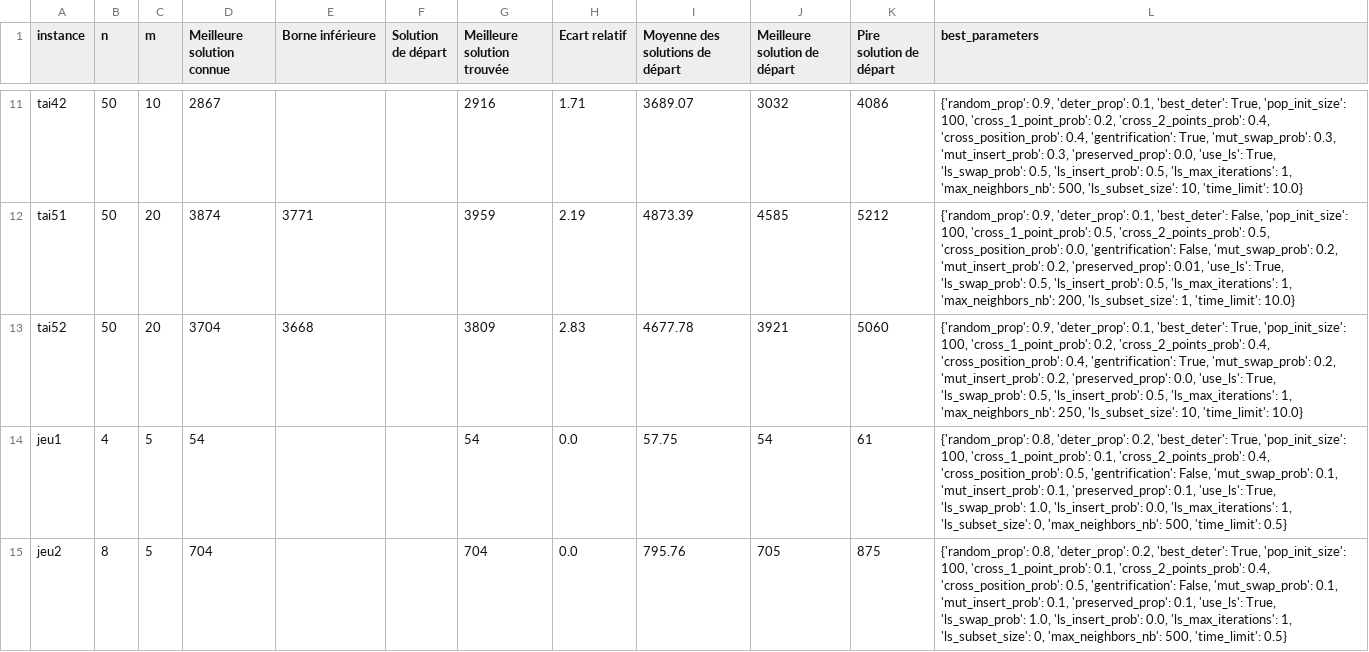
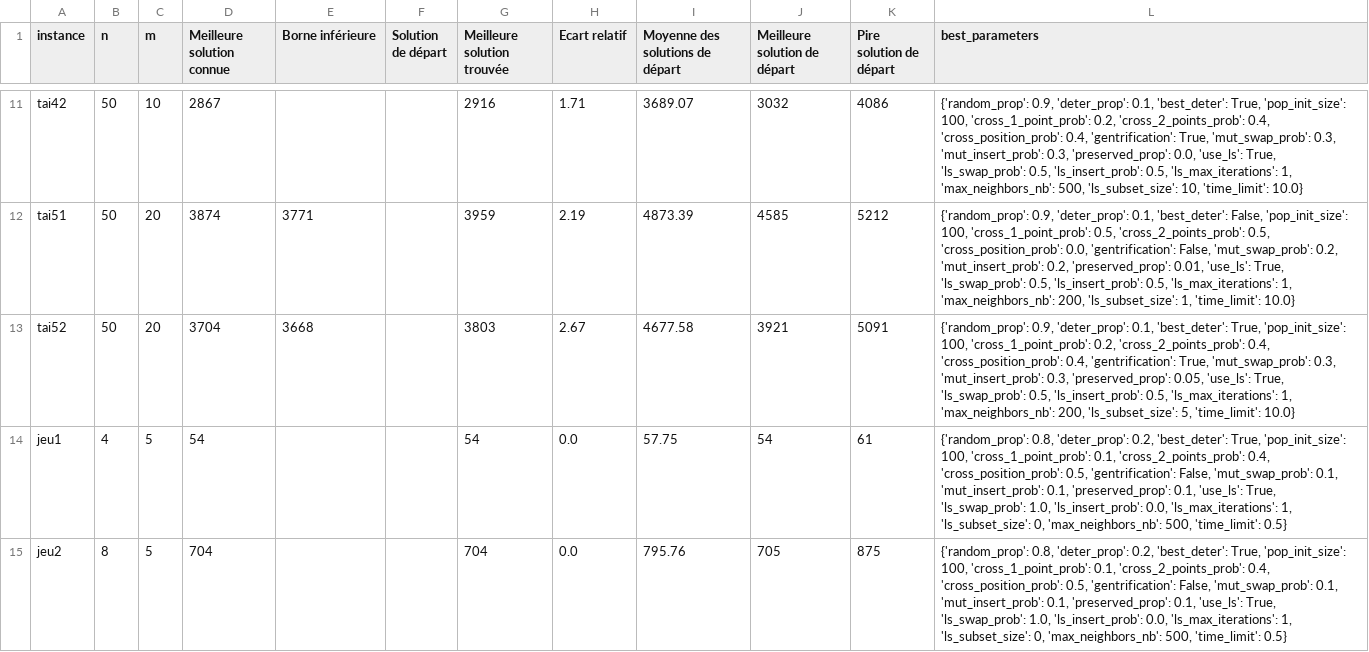
Before and after one commit to varasterix/RO_Vie, a CSV file: res/global_memetic_results.csv, drawn as a sheet; only a part is shown, gaps mark what is left out.

Commit message:
New results

```diff
--- a/res/global_memetic_results.csv
+++ b/res/global_memetic_results.csv
@@ -12,3 +12,3 @@ tai42;50;10;2867;;;2916;1.71;3689.07;3032;4086;{'random_prop': 0.9, 'deter_prop'
 tai51;50;20;3874;3771;;3959;2.19;4873.39;4585;5212;{'random_prop': 0.9, 'deter_prop': 0.1, 'best_deter': False, 'pop_init_size': 100, 'cross_1_point_prob': 0.5, 'cross_2_points_prob': 0.5, 'cross_position_prob': 0.0, 'gentrification': False, 'mut_swap_prob': 0.2, 'mut_insert_prob': 0.2, 'preserved_prop': 0.01, 'use_ls': True, 'ls_swap_prob': 0.5, 'ls_insert_prob': 0.5, 'ls_max_iterations': 1, 'max_neighbors_nb': 200, 'ls_subset_size': 1, 'time_limit': 10.0}
-tai52;50;20;3704;3668;;3809;2.83;4677.78;3921;5060;{'random_prop': 0.9, 'deter_prop': 0.1, 'best_deter': True, 'pop_init_size': 100, 'cross_1_point_prob': 0.2, 'cross_2_points_prob': 0.4, 'cross_position_prob': 0.4, 'gentrification': True, 'mut_swap_prob': 0.2, 'mut_insert_prob': 0.2, 'preserved_prop': 0.0, 'use_ls': True, 'ls_swap_prob': 0.5, 'ls_insert_prob': 0.5, 'ls_max_iterations': 1, 'max_neighbors_nb': 250, 'ls_subset_size': 10, 'time_limit': 10.0}
+tai52;50;20;3704;3668;;3803;2.67;4677.58;3921;5091;{'random_prop': 0.9, 'deter_prop': 0.1, 'best_deter': True, 'pop_init_size': 100, 'cross_1_point_prob': 0.2, 'cross_2_points_prob': 0.4, 'cross_position_prob': 0.4, 'gentrification': True, 'mut_swap_prob': 0.3, 'mut_insert_prob': 0.3, 'preserved_prop': 0.05, 'use_ls': True, 'ls_swap_prob': 0.5, 'ls_insert_prob': 0.5, 'ls_max_iterations': 1, 'max_neighbors_nb': 200, 'ls_subset_size': 5, 'time_limit': 10.0}
 jeu1;4;5;54;;;54;0.0;57.75;54;61;{'random_prop': 0.8, 'deter_prop': 0.2, 'best_deter': True, 'pop_init_size': 100, 'cross_1_point_prob': 0.1, 'cross_2_points_prob': 0.4, 'cross_position_prob': 0.5, 'gentrification': False, 'mut_swap_prob': 0.1, 'mut_insert_prob': 0.1, 'preserved_prop': 0.1, 'use_ls': True, 'ls_swap_prob': 1.0, 'ls_insert_prob': 0.0, 'ls_max_iterations': 1, 'ls_subset_size': 0, 'max_neighbors_nb': 500, 'time_limit': 0.5}
```
Also changed, not shown: 2 other files.
